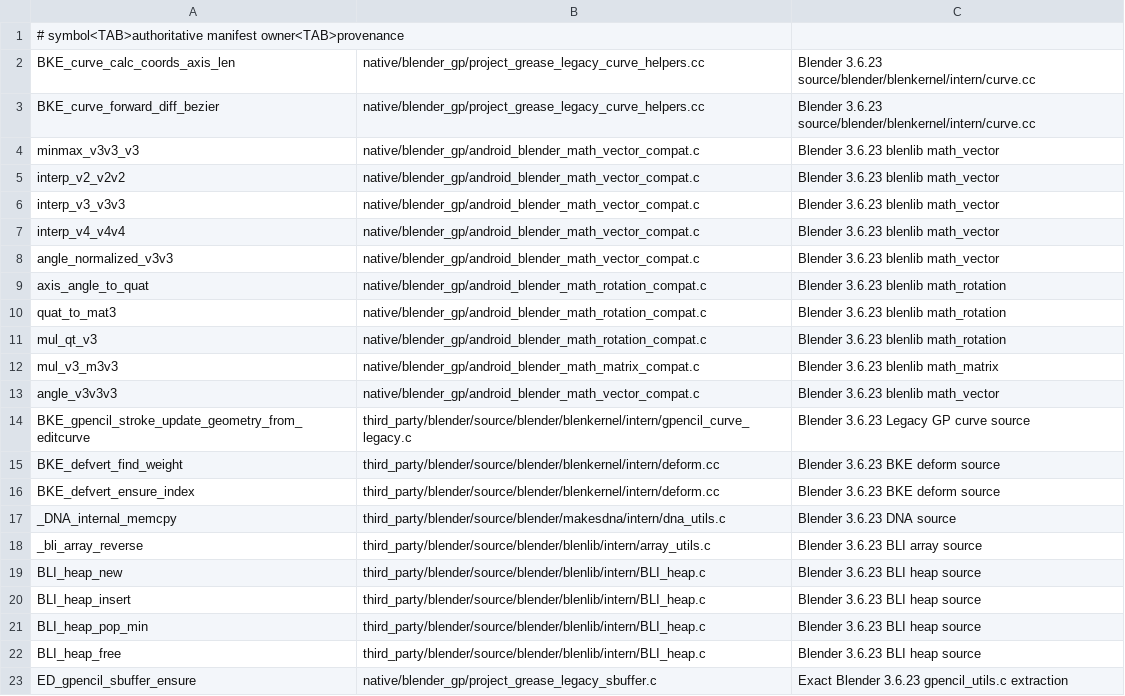
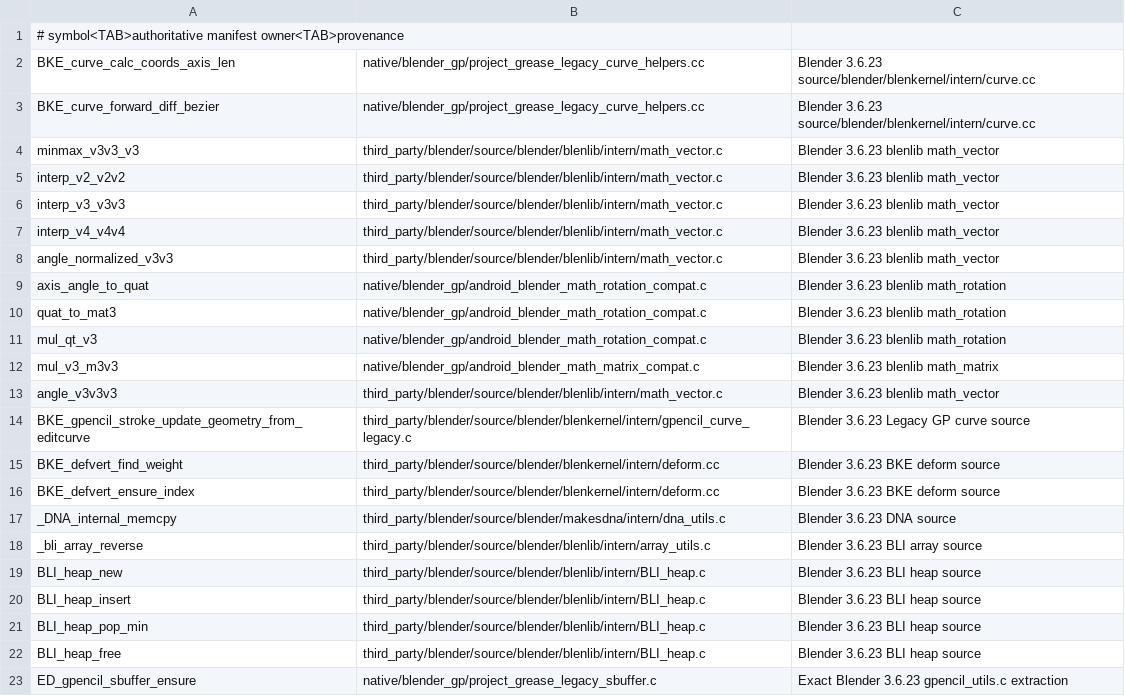
Before and after one commit to smitnk/Project-greas, a TSV file: native/blender_gp/android_gp_symbol_owners.tsv, drawn as a sheet.

Commit message:
Align math vector symbol owners with source manifest

```diff
--- a/native/blender_gp/android_gp_symbol_owners.tsv
+++ b/native/blender_gp/android_gp_symbol_owners.tsv
@@ -3,7 +3,7 @@ BKE_curve_calc_coords_axis_len	native/blender_gp/project_grease_legacy_curve_hel
 BKE_curve_forward_diff_bezier	native/blender_gp/project_grease_legacy_curve_helpers.cc	Blender 3.6.23 source/blender/blenkernel/intern/curve.cc
-minmax_v3v3_v3	native/blender_gp/android_blender_math_vector_compat.c	Blender 3.6.23 blenlib math_vector
-interp_v2_v2v2	native/blender_gp/android_blender_math_vector_compat.c	Blender 3.6.23 blenlib math_vector
-interp_v3_v3v3	native/blender_gp/android_blender_math_vector_compat.c	Blender 3.6.23 blenlib math_vector
-interp_v4_v4v4	native/blender_gp/android_blender_math_vector_compat.c	Blender 3.6.23 blenlib math_vector
-angle_normalized_v3v3	native/blender_gp/android_blender_math_vector_compat.c	Blender 3.6.23 blenlib math_vector
+minmax_v3v3_v3	third_party/blender/source/blender/blenlib/intern/math_vector.c	Blender 3.6.23 blenlib math_vector
+interp_v2_v2v2	third_party/blender/source/blender/blenlib/intern/math_vector.c	Blender 3.6.23 blenlib math_vector
+interp_v3_v3v3	third_party/blender/source/blender/blenlib/intern/math_vector.c	Blender 3.6.23 blenlib math_vector
+interp_v4_v4v4	third_party/blender/source/blender/blenlib/intern/math_vector.c	Blender 3.6.23 blenlib math_vector
+angle_normalized_v3v3	third_party/blender/source/blender/blenlib/intern/math_vector.c	Blender 3.6.23 blenlib math_vector
 axis_angle_to_quat	native/blender_gp/android_blender_math_rotation_compat.c	Blender 3.6.23 blenlib math_rotation
@@ -12,3 +12,3 @@ mul_qt_v3	native/blender_gp/android_blender_math_rotation_compat.c	Blender 3.6.2
 mul_v3_m3v3	native/blender_gp/android_blender_math_matrix_compat.c	Blender 3.6.23 blenlib math_matrix
-angle_v3v3v3	native/blender_gp/android_blender_math_vector_compat.c	Blender 3.6.23 blenlib math_vector
+angle_v3v3v3	third_party/blender/source/blender/blenlib/intern/math_vector.c	Blender 3.6.23 blenlib math_vector
 BKE_gpencil_stroke_update_geometry_from_editcurve	third_party/blender/source/blender/blenkernel/intern/gpencil_curve_legacy.c	Blender 3.6.23 Legacy GP curve source
```
